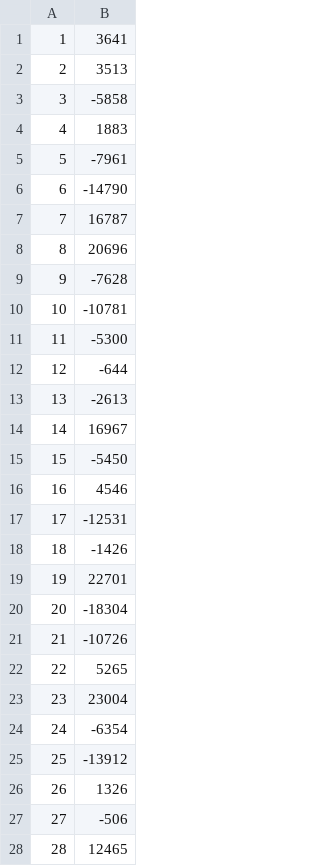
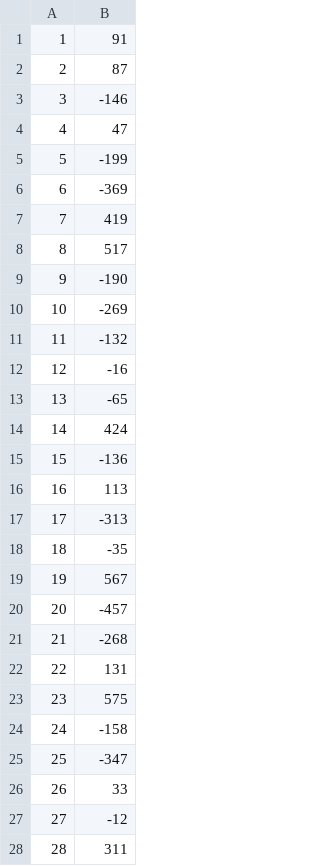
Before and after one commit to NicolasStevens/Optimisation2, a CSV file: Devoir2/matlab/antennalin4050.csv, drawn as a sheet; only a part is shown; the diff covers the shown part only.

```diff
--- a/Devoir2/matlab/antennalin4050.csv
+++ b/Devoir2/matlab/antennalin4050.csv
@@ -1,28 +1,28 @@
-1,3641
-2,3513
-3,-5858
-4,1883
-5,-7961
-6,-14790
-7,16787
-8,20696
-9,-7628
-10,-10781
-11,-5300
-12,-644
-13,-2613
-14,16967
-15,-5450
-16,4546
-17,-12531
-18,-1426
-19,22701
-20,-18304
-21,-10726
-22,5265
-23,23004
-24,-6354
-25,-13912
-26,1326
-27,-506
-28,12465
+1,91
+2,87
+3,-146
+4,47
+5,-199
+6,-369
+7,419
+8,517
+9,-190
+10,-269
+11,-132
+12,-16
+13,-65
+14,424
+15,-136
+16,113
+17,-313
+18,-35
+19,567
+20,-457
+21,-268
+22,131
+23,575
+24,-158
+25,-347
+26,33
+27,-12
+28,311
```
Also changed, not shown: 12 edited cells elsewhere in this file, 5 other files.
